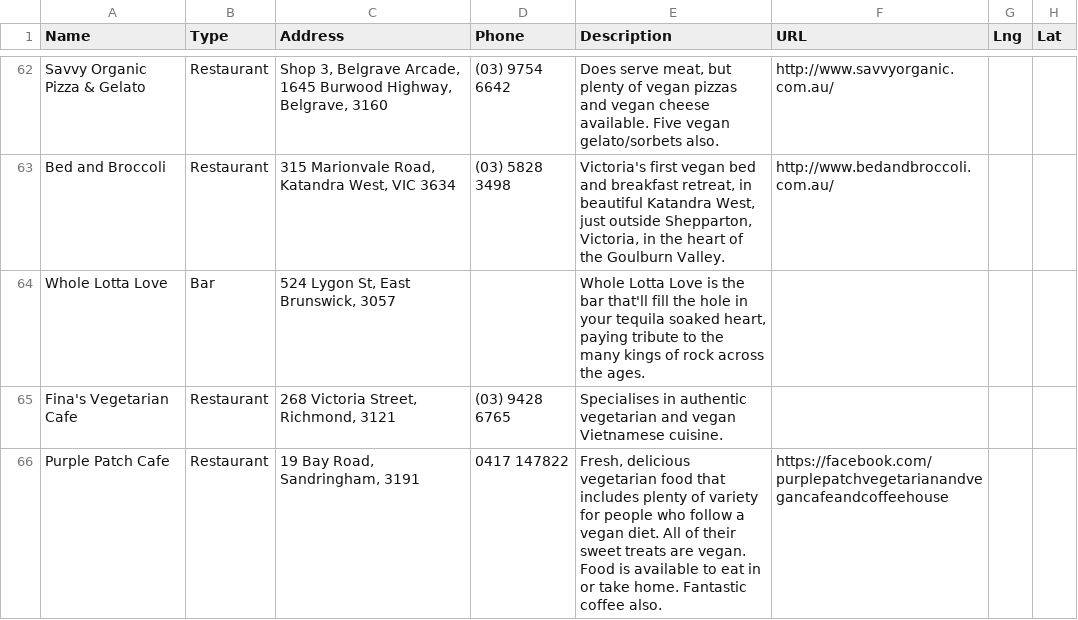
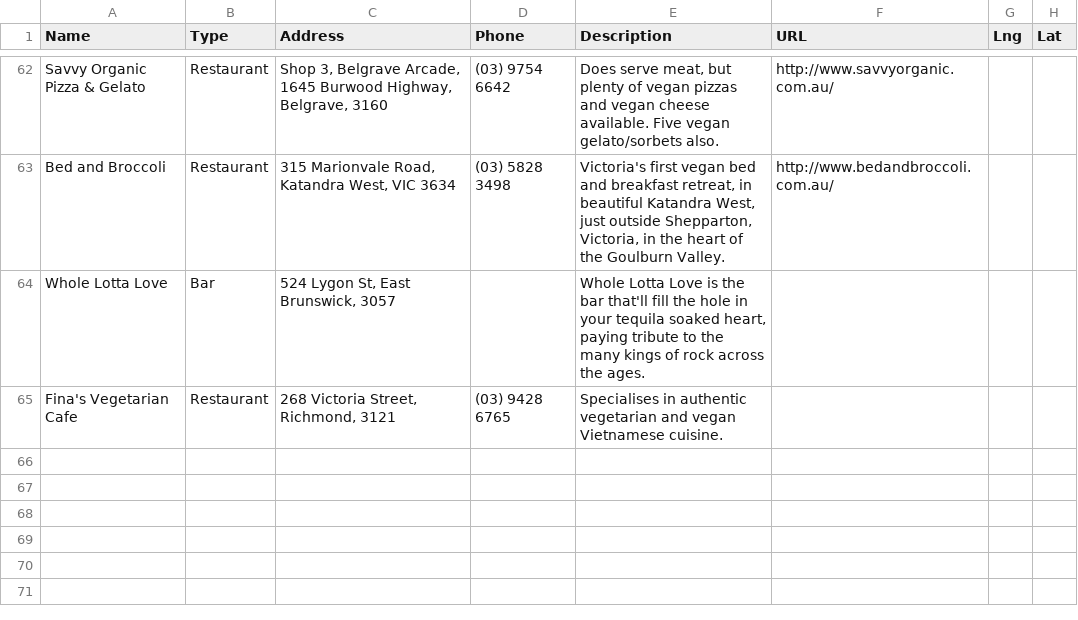
Before and after one commit to xaviershay/veganmelb, a CSV file: data/locations.csv, drawn as a sheet; only a part is shown, gaps mark what is left out.

Commit message:
Purple patch died :(

```diff
--- a/data/locations.csv
+++ b/data/locations.csv
@@ -65,2 +65 @@ Whole Lotta Love,Bar,"524 Lygon St, East Brunswick, 3057",,"Whole Lotta Love is
 Fina's Vegetarian Cafe,Restaurant,"268 Victoria Street, Richmond, 3121",(03) 9428 6765,"Specialises in authentic vegetarian and vegan Vietnamese cuisine."
-Purple Patch Cafe,Restaurant,"19 Bay Road, Sandringham, 3191",0417 147822,"Fresh, delicious vegetarian food that includes plenty of variety for people who follow a vegan diet. All of their sweet treats are vegan. Food is available to eat in or take home. Fantastic coffee also.",https://facebook.com/purplepatchvegetarianandvegancafeandcoffeehouse
```
Also changed, not shown: 1 other file.
